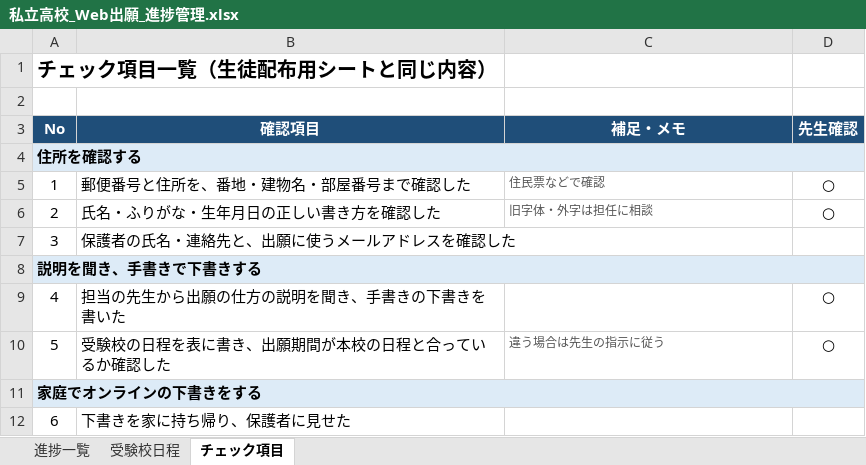
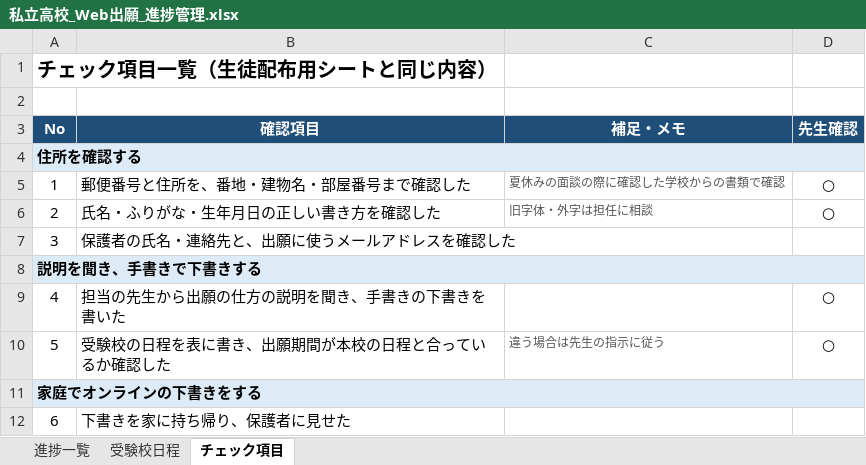
Before and after one commit to TaiyuMatsuo/sinro-jimu, an Excel workbook: output/私立高校_Web出願_進捗管理.xlsx, sheet チェック項目, drawn as a sheet; only a part is shown; values as stored, in another font and other column widths than the file's, no borders; the diff names each change by its address in the sheet, - before the commit and + after, or states it on an @@ line.

```diff
--- a/output/私立高校_Web出願_進捗管理.xlsx (sheet チェック項目)
+++ b/output/私立高校_Web出願_進捗管理.xlsx (sheet チェック項目)
-C5 (補足・メモ): 住民票などで確認
+C5 (補足・メモ): 夏休みの面談の際に確認した学校からの書類で確認
```
Also changed, not shown: 3 other files.
